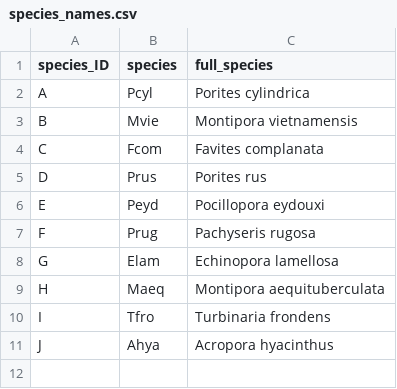
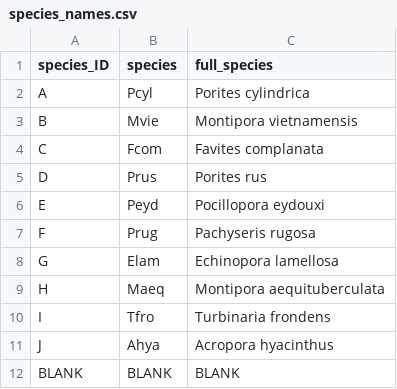
Before and after one commit to njsilbiger/Oki_TPC_PI, a CSV file: Data/species_names.csv, drawn as a sheet.

```diff
--- a/Data/species_names.csv
+++ b/Data/species_names.csv
@@ -11 +11,2 @@ I,Tfro,Turbinaria frondens
 J,Ahya,Acropora hyacinthus
+BLANK,BLANK,BLANK
```
Also changed, not shown: Data/RespoFiles/TPC/Fragment_Measurements_TPC.csv, 2 other files.
